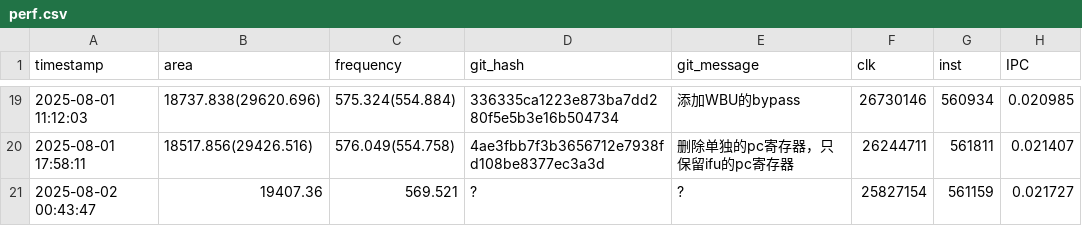
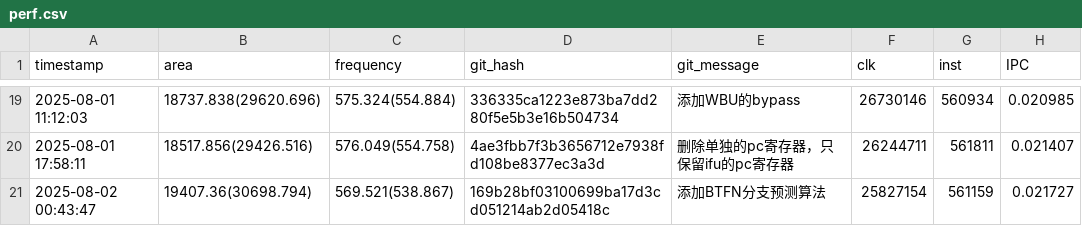
Before and after one commit to Plutoisy/ysyx-workbench, a CSV file: npc/perf.csv, drawn as a sheet; only a part is shown, gaps mark what is left out; the diff names each change by its address in the sheet, - before the commit and + after, or states it on an @@ line.

```diff
--- a/npc/perf.csv
+++ b/npc/perf.csv
-B21 (area): 19407.36
+B21 (area): 19407.36(30698.794)
-C21 (frequency): 569.521
+C21 (frequency): 569.521(538.867)
-D21 (git_hash): ?
+D21 (git_hash): 169b28bf03100699ba17d3cd051214ab2d05418c
-E21 (git_message): ?
+E21 (git_message): 添加BTFN分支预测算法
```
Also changed, not shown: 25 other files.
